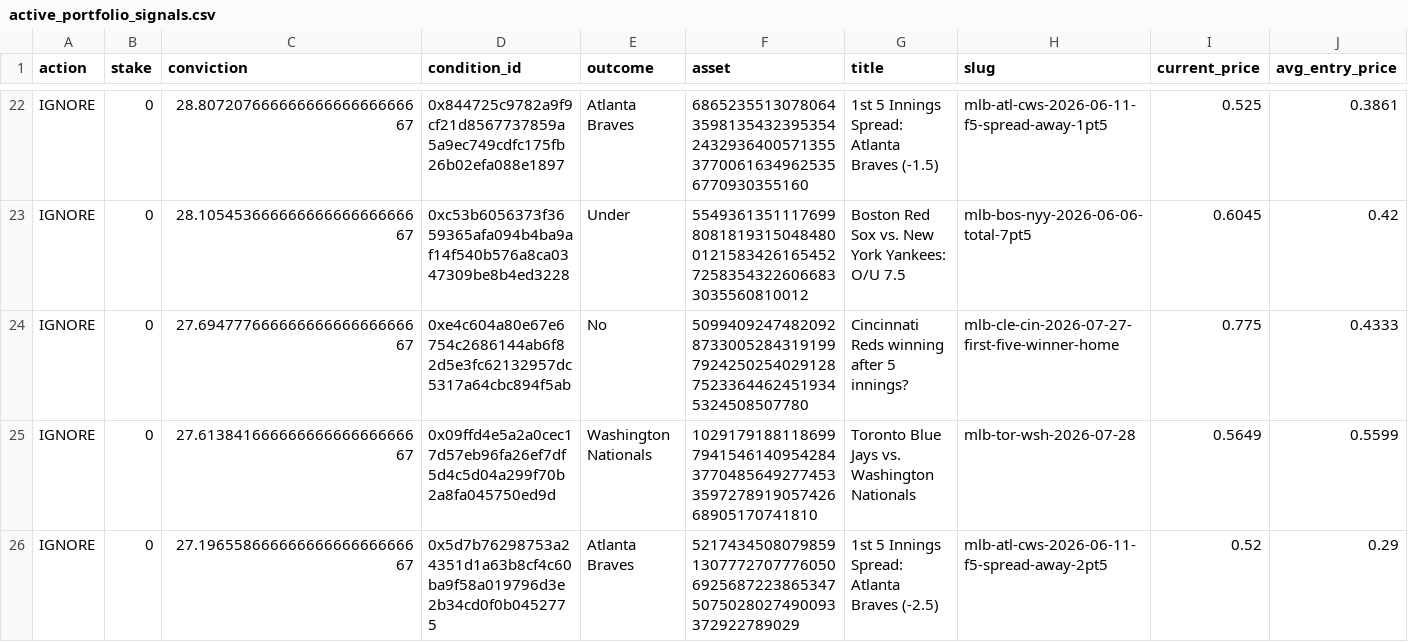
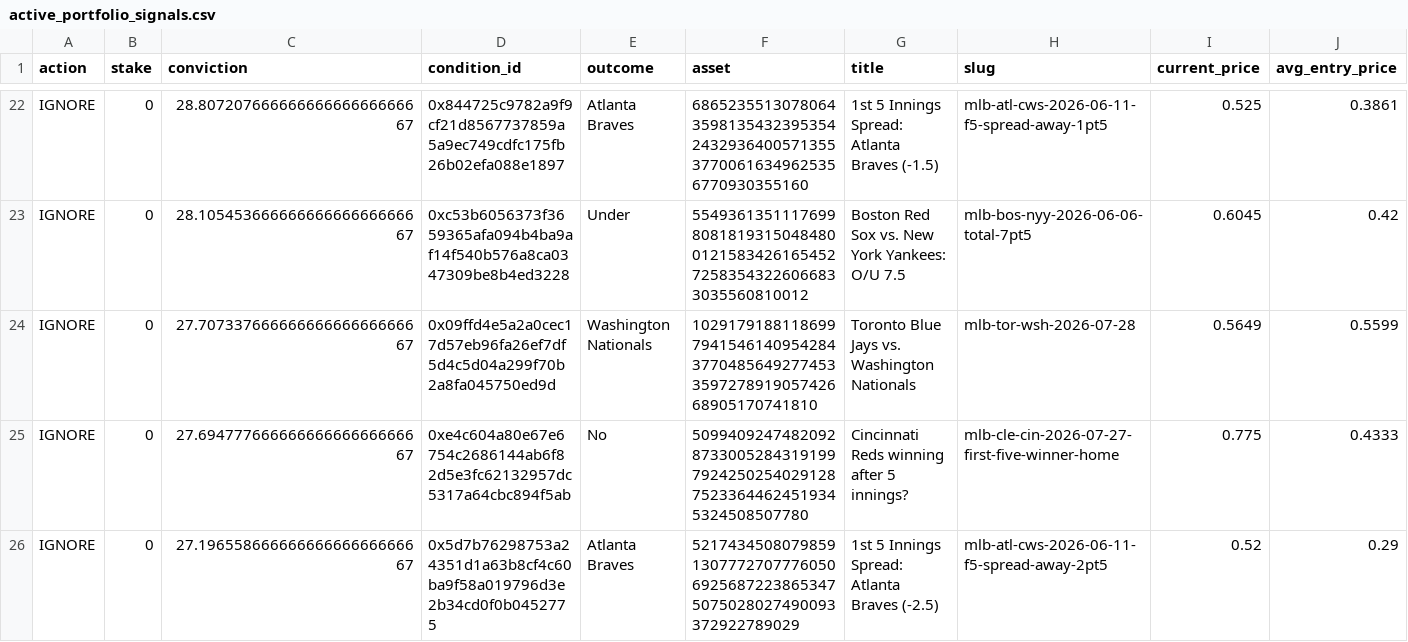
Before and after one commit to giuseppemineo685-beep/atlantis-polymarket-screening, a CSV file: outputs/active_portfolio_signals.csv, drawn as a sheet; only a part is shown, gaps mark what is left out; removed rows and columns are numbered as before the commit, all else as after; rows hold the shown columns only; the diff covers the shown part only; the diff names each change by its address in the sheet, - before the commit and + after, or states it on an @@ line.

```diff
--- a/outputs/active_portfolio_signals.csv
+++ b/outputs/active_portfolio_signals.csv
+row 24: IGNORE | 0 | 27.70733766666666666666666667 | 0x09ffd4e5a2a0cec17d57eb96fa26ef7df5d4c5d04a299f70b2a8fa045750ed9d | Washington Nationals | 102917918811869979415461409542843770485649277453359727891905742668905170741810 | Toronto Blue Jays vs. Washington Nationals | mlb-tor-wsh-2026-07-28 | 0.5649 | 0.5599
-row 25: IGNORE | 0 | 27.61384166666666666666666667 | 0x09ffd4e5a2a0cec17d57eb96fa26ef7df5d4c5d04a299f70b2a8fa045750ed9d | Washington Nationals | 102917918811869979415461409542843770485649277453359727891905742668905170741810 | Toronto Blue Jays vs. Washington Nationals | mlb-tor-wsh-2026-07-28 | 0.5649 | 0.5599
```
Also changed, not shown: 12 edited cells elsewhere in this file, outputs/trade_log.csv, 1 other file.
